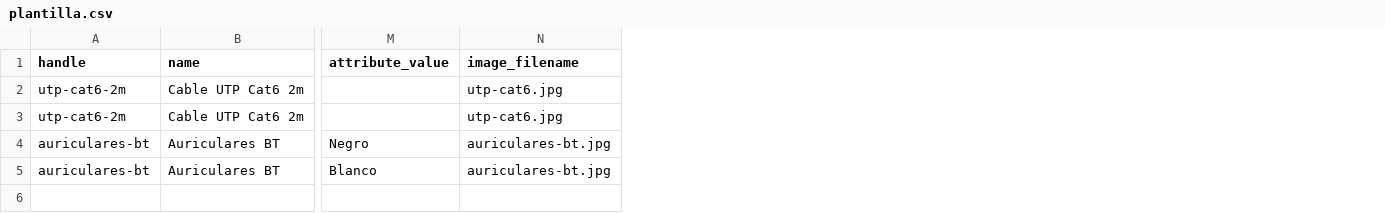
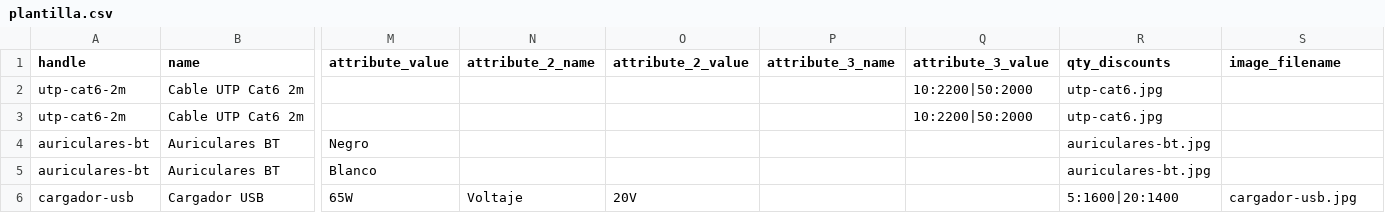
Before and after one commit to Fran55sh/RadioColonia, a CSV file: plantilla/plantilla.csv, drawn as a sheet; only a part is shown, gaps mark what is left out; addresses are those after the commit; rows hold the shown columns only; the diff names each change by its address in the sheet, - before the commit and + after, or states it on an @@ line.

```diff
--- a/plantilla/plantilla.csv
+++ b/plantilla/plantilla.csv
+column N (attribute_2_name), empty
+column O (attribute_2_value), empty
+column P (attribute_3_name), empty
+column Q (attribute_3_value), rows 2-3: 10:2200|50:2000 | 10:2200|50:2000
+column R (qty_discounts), rows 2-5: utp-cat6.jpg | utp-cat6.jpg | auriculares-bt.jpg | auriculares-bt.jpg
-S2:S3 (image_filename): utp-cat6.jpg
+S2:S3 (image_filename): (empty)
-S4:S5 (image_filename): auriculares-bt.jpg
+S4:S5 (image_filename): (empty)
+row 6: cargador-usb | Cargador USB | 65W | Voltaje | 20V |  |  | 5:1600|20:1400 | cargador-usb.jpg
```
Also changed, not shown: 30 other files.
